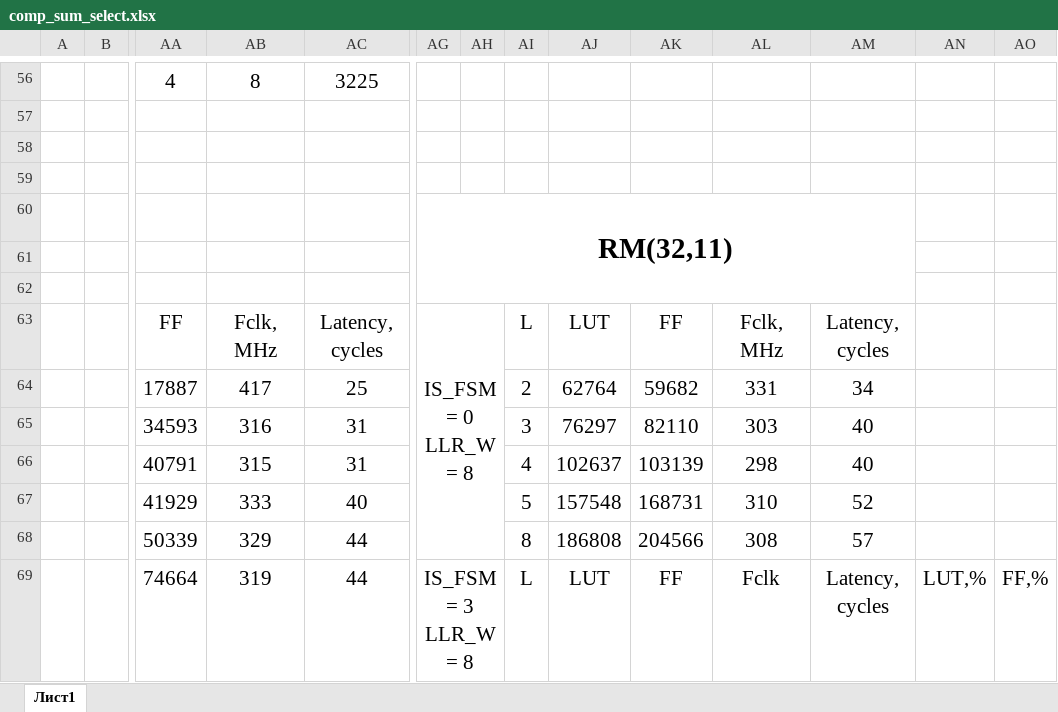
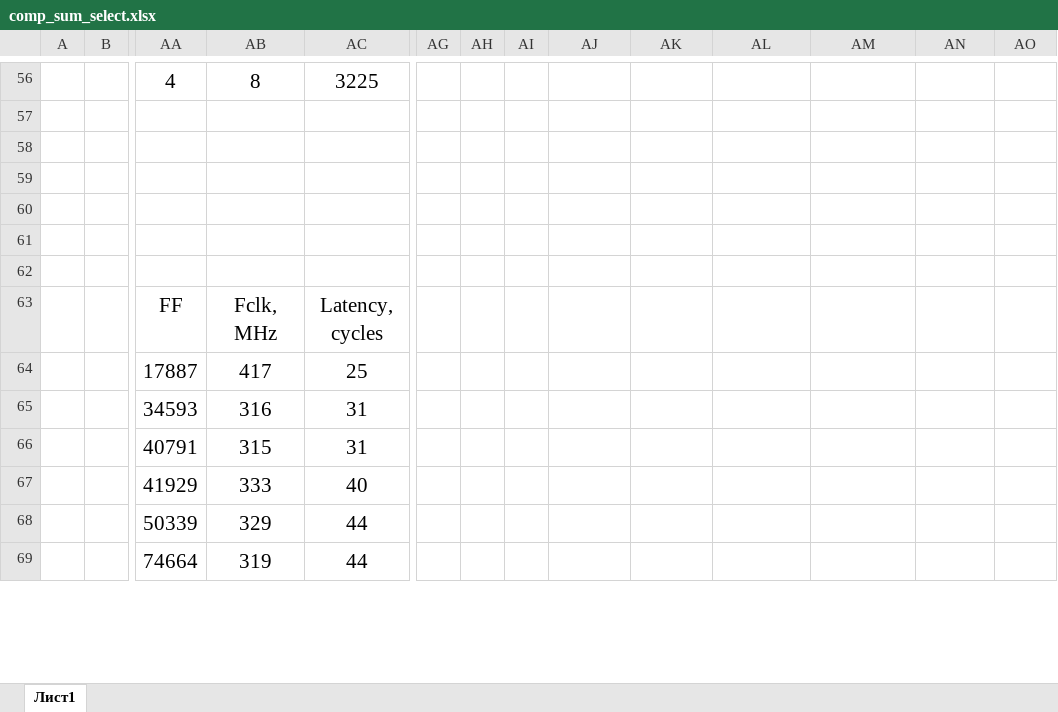
Before and after one commit to slerR/LRMLD, an Excel workbook: comp_sum_select.xlsx, sheet Лист1, drawn as a sheet; only a part is shown, gaps mark what is left out; values as stored, in another font and other column widths than the file's, no borders; removed rows and columns are numbered as before the commit, all else as after; rows hold the shown columns only; ↵ is a line break in a cell; the diff covers the shown part only; the diff names each change by its address in the sheet, - before the commit and + after, or states it on an @@ line.

Commit message:
delete useless tables

```diff
--- a/comp_sum_select.xlsx (sheet Лист1)
+++ b/comp_sum_select.xlsx (sheet Лист1)
-AG60: RM(32,11)
+AG60: (empty)
-AG60:AM62 merged
-AG63: IS_FSM = 0 ↵ LLR_W = 8
+AG63: (empty)
-AG63:AH68 merged
-AI63: L
+AI63: (empty)
-AJ63: LUT
+AJ63: (empty)
-AK63: FF
+AK63: (empty)
-AL63: Fclk, MHz
+AL63: (empty)
-AM63: Latency, cycles
+AM63: (empty)
-AI64: 2
+AI64: (empty)
-AJ64: 62764
+AJ64: (empty)
-AK64: 59682
+AK64: (empty)
-AL64: 331
+AL64: (empty)
-AM64: 34
+AM64: (empty)
-AI65: 3
+AI65: (empty)
-AJ65: 76297
+AJ65: (empty)
-AK65: 82110
+AK65: (empty)
-AL65: 303
+AL65: (empty)
-AM65:AM66: 40
+AM65:AM66: (empty)
-AI66: 4
+AI66: (empty)
-AJ66: 102637
+AJ66: (empty)
-AK66: 103139
+AK66: (empty)
-AL66: 298
+AL66: (empty)
-row 67:  |  | 41929 | 333 | 40 |  |  | 5 | 157548 | 168731 | 310 | 52
-row 68:  |  | 50339 | 329 | 44 |  |  | 8 | 186808 | 204566 | 308 | 57
-row 69:  |  | 74664 | 319 | 44 | IS_FSM = 3 ↵ LLR_W = 8 |  | L | LUT | FF | Fclk | Latency, cycles | LUT,% | FF,%
+row 67:  |  | 41929 | 333 | 40
+row 68:  |  | 50339 | 329 | 44
+row 69:  |  | 74664 | 319 | 44
```
Also changed, not shown: 2 added rows, 2 removed rows, 170 edited cells and merged cells elsewhere in this sheet.
